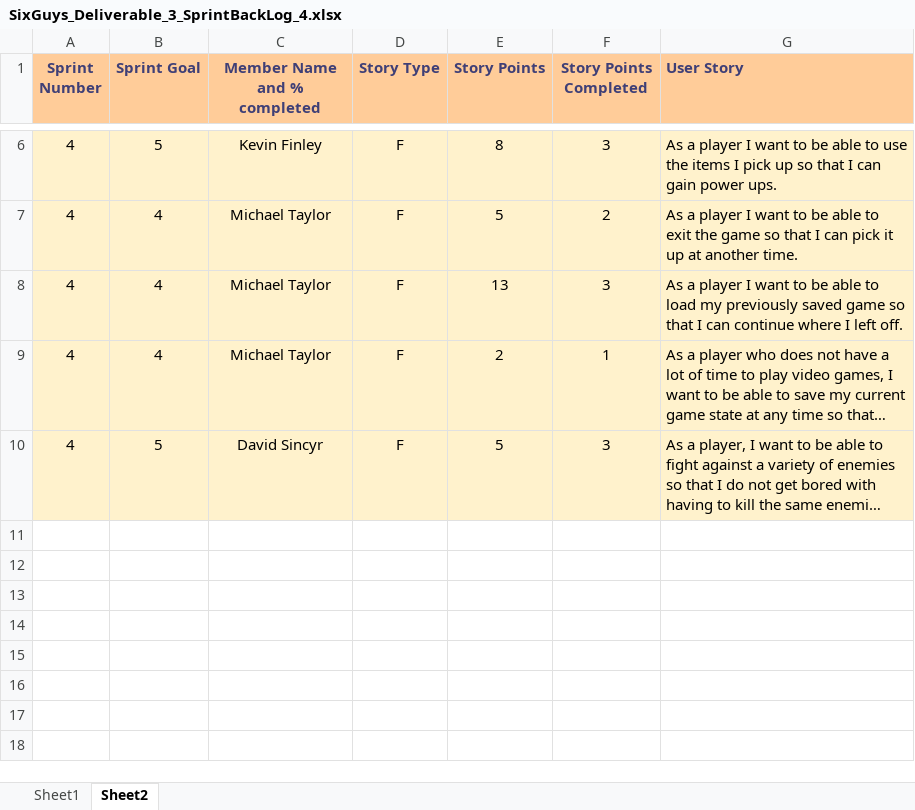
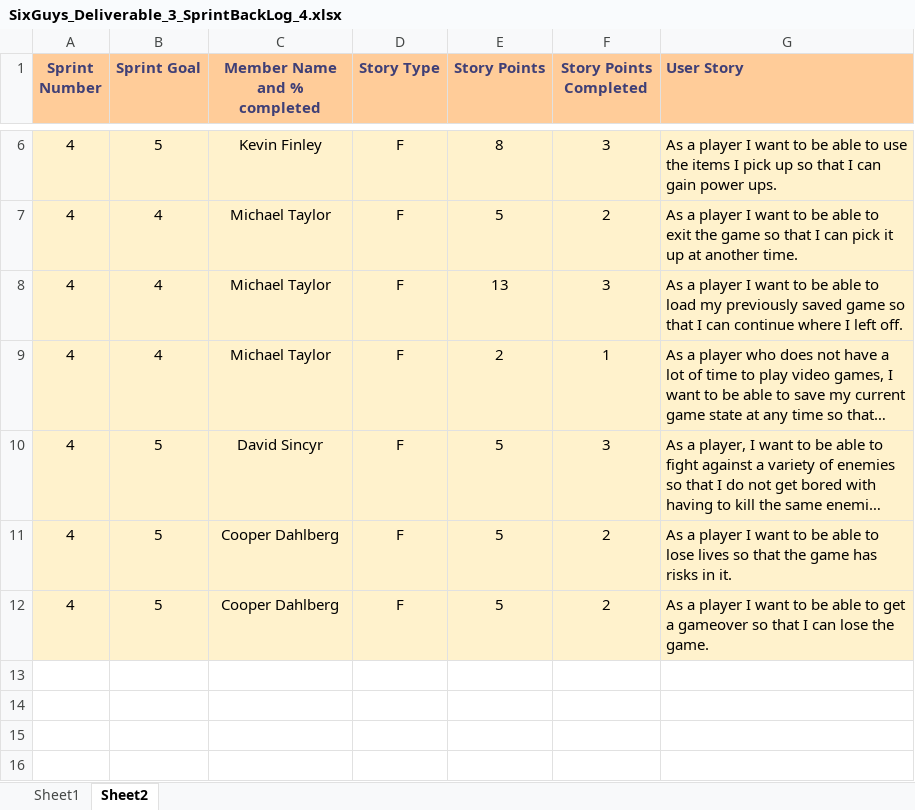
Before and after one commit to Eezby/Project-Burger, an Excel workbook: Documents/Deliverable drafts_&_templates/Deliverable 3/SixGuys_Deliverable_3_SprintBackLog_4.xlsx, sheet Sheet2, drawn as a sheet; only a part is shown, gaps mark what is left out; the shorter side is filled out with more unchanged rows; long unchanged cells end in …; values as stored, in another font and other column widths than the file's, no borders; table styles not drawn; the diff names each change by its address in the sheet, - before the commit and + after, or states it on an @@ line.

```diff
--- a/Documents/Deliverable drafts_&_templates/Deliverable 3/SixGuys_Deliverable_3_SprintBackLog_4.xlsx (sheet Sheet2)
+++ b/Documents/Deliverable drafts_&_templates/Deliverable 3/SixGuys_Deliverable_3_SprintBackLog_4.xlsx (sheet Sheet2)
-row 11: (empty)
+row 11: 4 | 5 | Cooper Dahlberg | F | 5 | 2 | As a player I want to be able to lose lives so that the game has risks in it.
-A11:G12 fill: none
+A11:G12 fill: #FFF2CC
-row 12: (empty)
+row 12: 4 | 5 | Cooper Dahlberg | F | 5 | 2 | As a player I want to be able to get a gameover so that I can lose the game.
```
Also changed, not shown: Documents/Deliverable drafts_&_templates/Deliverable 3/SixGuys_Deliverable_3_ProductBackLog_4.xlsx, Documents/Deliverable drafts_&_templates/Deliverable 3/SixGuys_Deliverable_3_SprintBackLog_5.xlsx, 1 other file.
